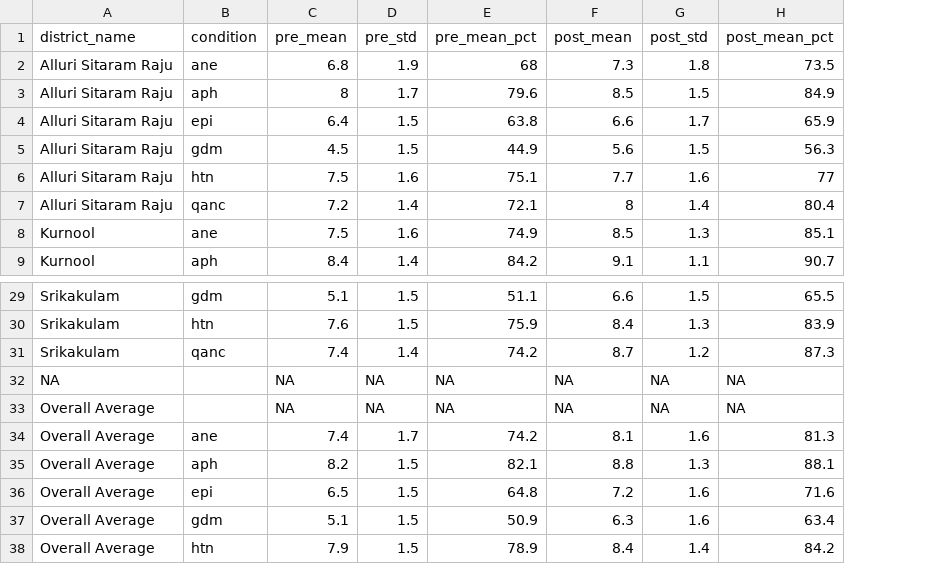
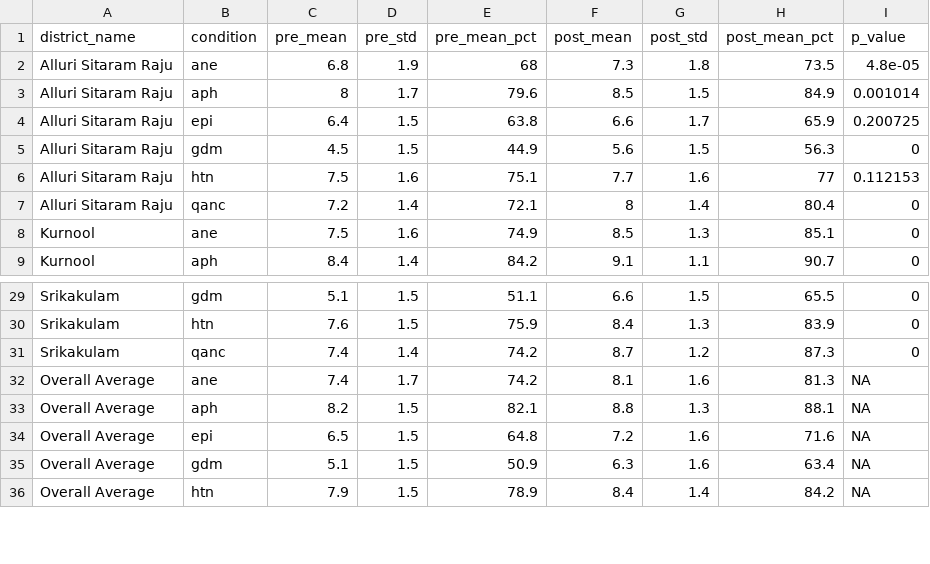
Before and after one commit to sandhyadnvs/ap_prepost, a CSV file: tables/sta1_summary_ap.csv, drawn as a sheet; only a part is shown, gaps mark what is left out; removed rows and columns are numbered as before the commit, all else as after; the diff names each change by its address in the sheet, - before the commit and + after, or states it on an @@ line.

```diff
--- a/tables/sta1_summary_ap.csv
+++ b/tables/sta1_summary_ap.csv
+column I (p_value), rows 2-9: 4.8e-05 | 0.001014 | 0.200725 | 0 | 0.112153 | 0 | 0 | 0; rows 29-36: 0 | 0 | 0 | NA | NA | NA | NA | NA
-row 32: NA |  | NA | NA | NA | NA | NA | NA
-row 33: Overall Average |  | NA | NA | NA | NA | NA | NA
```
Also changed, not shown: tables/sta1_summary_mo1_ap.csv, tables/sta2_summary_anm_ap.csv, 32 other files.
